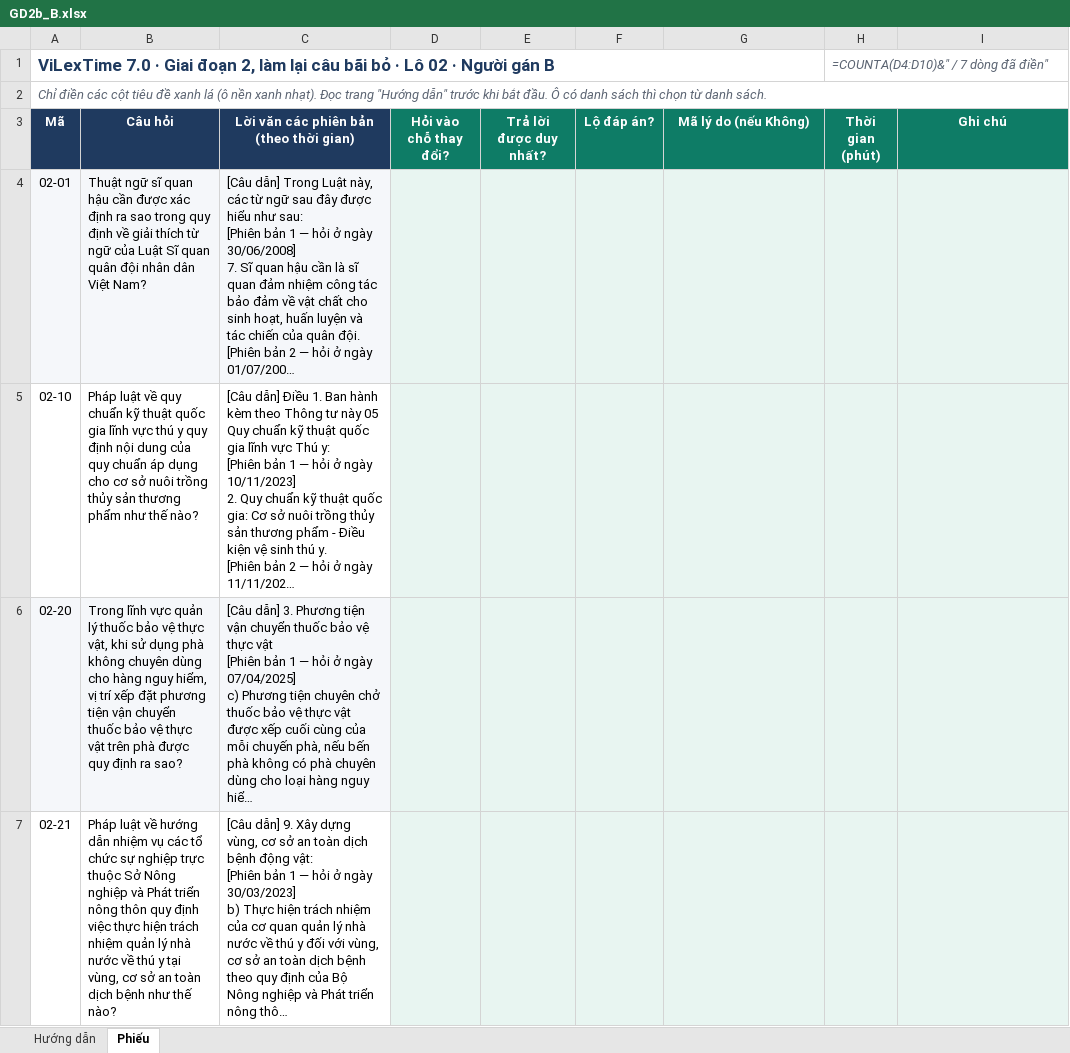
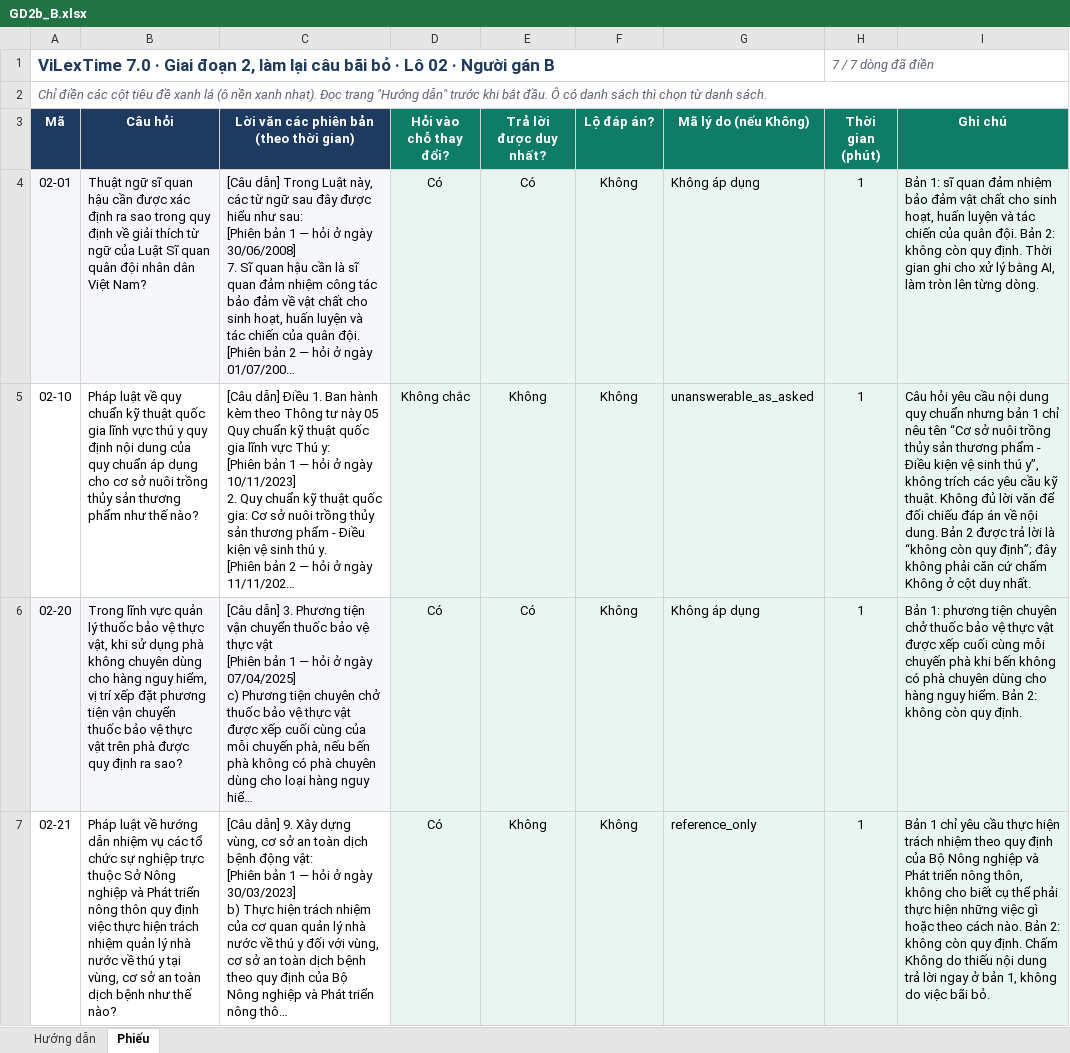
Before and after one commit to cmtri2005/graphrag-legal-thesis, an Excel workbook: data/vilextime_v7/phieu/lo02/GD2b_B.xlsx, sheet Phiếu, drawn as a sheet; only a part is shown; long unchanged cells end in …; values as stored, in another font and other column widths than the file's, no borders; formulas without a stored value are shown as written; conditional formats not drawn; the diff covers the shown part only; the diff names each change by its address in the sheet, - before the commit and + after, or states it on an @@ line.

```diff
--- a/data/vilextime_v7/phieu/lo02/GD2b_B.xlsx (sheet Phiếu)
+++ b/data/vilextime_v7/phieu/lo02/GD2b_B.xlsx (sheet Phiếu)
-H1 (Thời gian (phút)): =COUNTA(D4:D10)&" / 7 dòng đã điền"
+H1 (Thời gian (phút)): 7 / 7 dòng đã điền
-D4 (Hỏi vào chỗ thay đổi?): (empty)
+D4 (Hỏi vào chỗ thay đổi?): Có
-E4 (Trả lời được duy nhất?): (empty)
+E4 (Trả lời được duy nhất?): Có
-F4:F7 (Lộ đáp án?): (empty)
+F4:F7 (Lộ đáp án?): Không
-G4 (Mã lý do (nếu Không)): (empty)
+G4 (Mã lý do (nếu Không)): Không áp dụng
-H4:H7 (Thời gian (phút)): (empty)
+H4:H7 (Thời gian (phút)): 1
-I4 (Ghi chú): (empty)
+I4 (Ghi chú): Bản 1: sĩ quan đảm nhiệm bảo đảm vật chất cho sinh hoạt, huấn luyện và tác chiến của quân đội. Bản 2: không còn quy định. Thời gian ghi cho xử lý bằng AI, làm tròn lên từng dòng.
-D5 (Hỏi vào chỗ thay đổi?): (empty)
+D5 (Hỏi vào chỗ thay đổi?): Không chắc
-E5 (Trả lời được duy nhất?): (empty)
+E5 (Trả lời được duy nhất?): Không
-G5 (Mã lý do (nếu Không)): (empty)
+G5 (Mã lý do (nếu Không)): unanswerable_as_asked
-I5 (Ghi chú): (empty)
+I5 (Ghi chú): Câu hỏi yêu cầu nội dung quy chuẩn nhưng bản 1 chỉ nêu tên “Cơ sở nuôi trồng thủy sản thương phẩm - Điều kiện vệ sinh thú y”, không trích các yêu cầu kỹ thuật. Không đủ lời văn để đối chiếu đáp án về nội dung. Bản 2 được trả lời là “không còn quy định”; đây không phải căn cứ chấm Không ở cột duy nhất.
-D6:D7 (Hỏi vào chỗ thay đổi?): (empty)
+D6:D7 (Hỏi vào chỗ thay đổi?): Có
-E6 (Trả lời được duy nhất?): (empty)
+E6 (Trả lời được duy nhất?): Có
-G6 (Mã lý do (nếu Không)): (empty)
+G6 (Mã lý do (nếu Không)): Không áp dụng
-I6 (Ghi chú): (empty)
+I6 (Ghi chú): Bản 1: phương tiện chuyên chở thuốc bảo vệ thực vật được xếp cuối cùng mỗi chuyến phà khi bến không có phà chuyên dùng cho hàng nguy hiểm. Bản 2: không còn quy định.
-E7 (Trả lời được duy nhất?): (empty)
+E7 (Trả lời được duy nhất?): Không
-G7 (Mã lý do (nếu Không)): (empty)
+G7 (Mã lý do (nếu Không)): reference_only
-I7 (Ghi chú): (empty)
+I7 (Ghi chú): Bản 1 chỉ yêu cầu thực hiện trách nhiệm theo quy định của Bộ Nông nghiệp và Phát triển nông thôn, không cho biết cụ thể phải thực hiện những việc gì hoặc theo cách nào. Bản 2: không còn quy định. Chấm Không do thiếu nội dung trả lời ngay ở bản 1, không do việc bãi bỏ.
```
Also changed, not shown: 18 edited cells elsewhere in this sheet, data/vilextime_v7/phieu/lo01/GD2b_A.xlsx, data/vilextime_v7/phieu/lo01/GD2b_B.xlsx, 9 other files.
